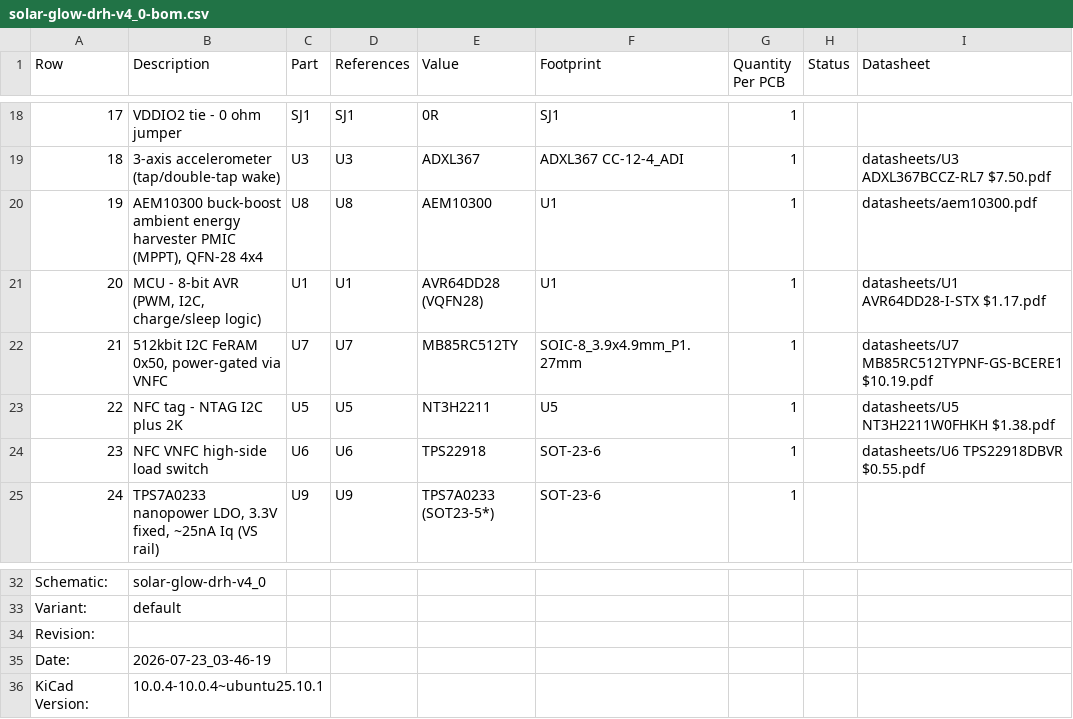
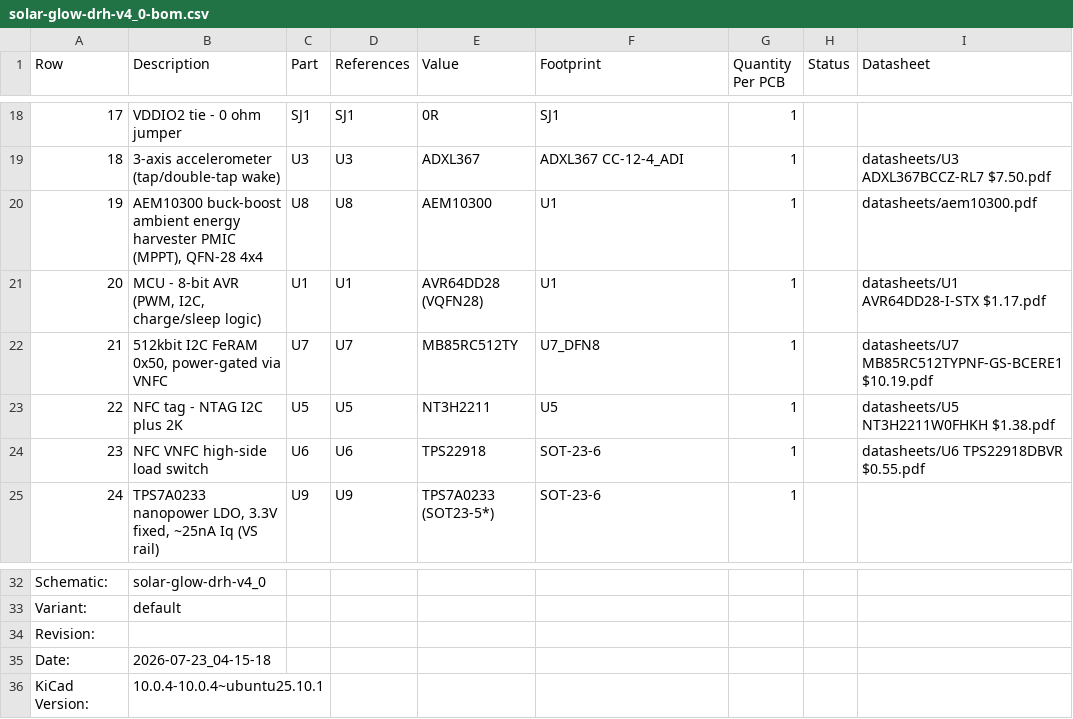
Before and after one commit to devinhorowitz/solar-business-card, a CSV file: Generated/fabdocs/solar-glow-drh-v4_0-bom.csv, drawn as a sheet; only a part is shown, gaps mark what is left out; the diff names each change by its address in the sheet, - before the commit and + after, or states it on an @@ line.

```diff
--- a/Generated/fabdocs/solar-glow-drh-v4_0-bom.csv
+++ b/Generated/fabdocs/solar-glow-drh-v4_0-bom.csv
-F22 (Footprint): SOIC-8_3.9x4.9mm_P1.27mm
+F22 (Footprint): U7_DFN8
-B35 (Description): 2026-07-23_03-46-19
+B35 (Description): 2026-07-23_04-15-18
```
Also changed, not shown: 8 other files.
